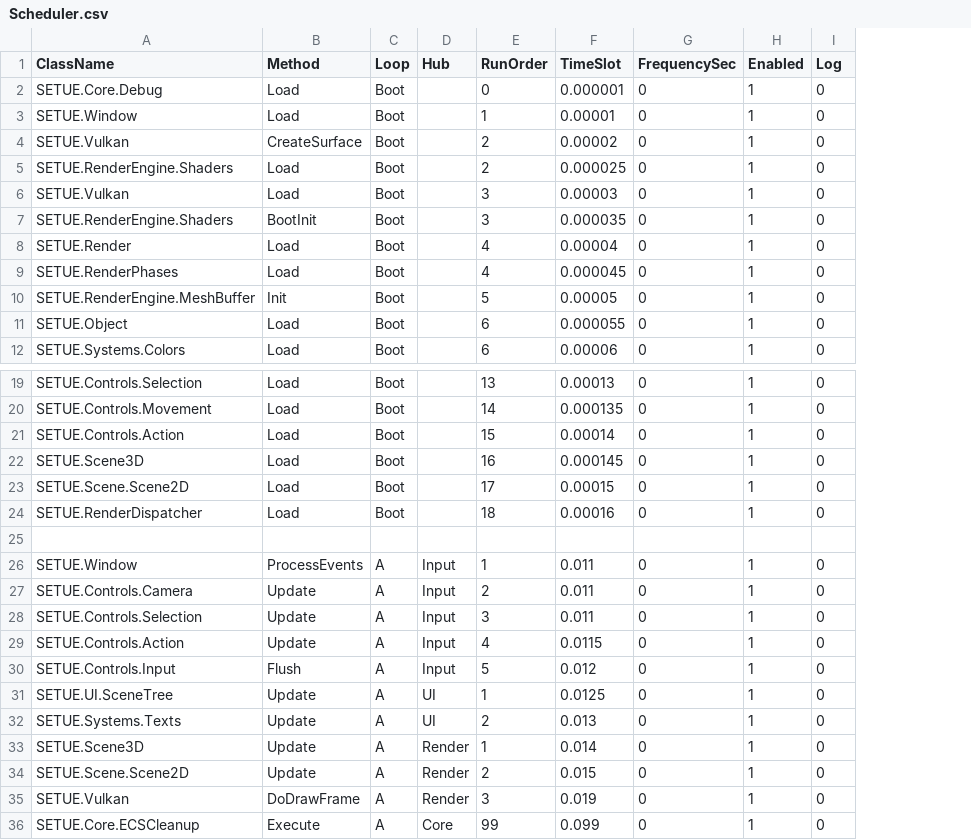
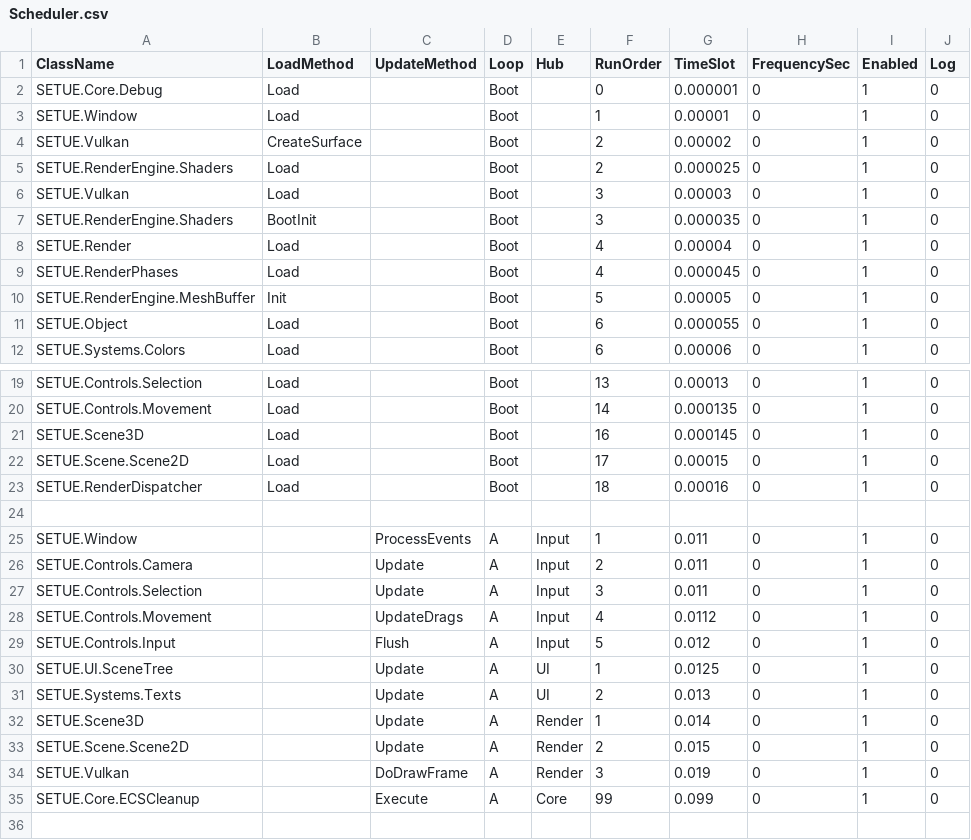
Before and after one commit to TondenOckay/SETUE, a CSV file: Core/Scheduler.csv, drawn as a sheet; only a part is shown, gaps mark what is left out; removed rows and columns are numbered as before the commit, all else as after; the diff names each change by its address in the sheet, - before the commit and + after, or states it on an @@ line.

Commit message:
Apply camera and input fixes: Ctrl modifier, numpad bindings, orbit deltaTime scaling, font rendering updates

```diff
--- a/Core/Scheduler.csv
+++ b/Core/Scheduler.csv
+column C (UpdateMethod), rows 25-35: ProcessEvents | Update | Update | UpdateDrags | Flush | Update | Update | Update | Update | DoDrawFrame | Execute
-B1: Method
+B1: LoadMethod
-row 21: SETUE.Controls.Action | Load | Boot |  | 15 | 0.00014 | 0 | 1 | 0
-B25 (LoadMethod): ProcessEvents
+B25 (LoadMethod): (empty)
-B26:B28 (LoadMethod): Update
+B26:B28 (LoadMethod): (empty)
-A28 (ClassName): SETUE.Controls.Action
+A28 (ClassName): SETUE.Controls.Movement
-G28 (TimeSlot): 0.0115
+G28 (TimeSlot): 0.0112
-B29 (LoadMethod): Flush
+B29 (LoadMethod): (empty)
-B30:B33 (LoadMethod): Update
+B30:B33 (LoadMethod): (empty)
-B34 (LoadMethod): DoDrawFrame
+B34 (LoadMethod): (empty)
-B35 (LoadMethod): Execute
+B35 (LoadMethod): (empty)
```
Also changed, not shown: 20 other files.
